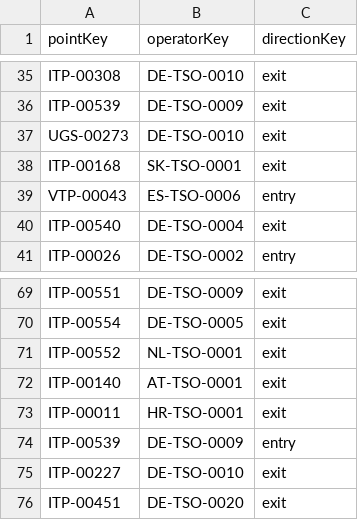
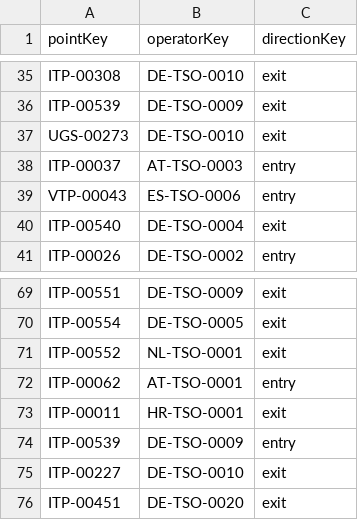
Before and after one commit to energyandcleanair/fossil_shipment_tracker, a CSV file: assets/entsog/opd_to_remove.csv, drawn as a sheet; only a part is shown, gaps mark what is left out.

Commit message:
-fixing AT opds

```diff
--- a/assets/entsog/opd_to_remove.csv
+++ b/assets/entsog/opd_to_remove.csv
@@ -37,3 +37,3 @@ ITP-00539,DE-TSO-0009,exit
 UGS-00273,DE-TSO-0010,exit
-ITP-00168,SK-TSO-0001,exit
+ITP-00037,AT-TSO-0003,entry
 VTP-00043,ES-TSO-0006,entry
@@ -71,3 +71,3 @@ ITP-00554,DE-TSO-0005,exit
 ITP-00552,NL-TSO-0001,exit
-ITP-00140,AT-TSO-0001,exit
+ITP-00062,AT-TSO-0001,entry
 ITP-00011,HR-TSO-0001,exit
```
